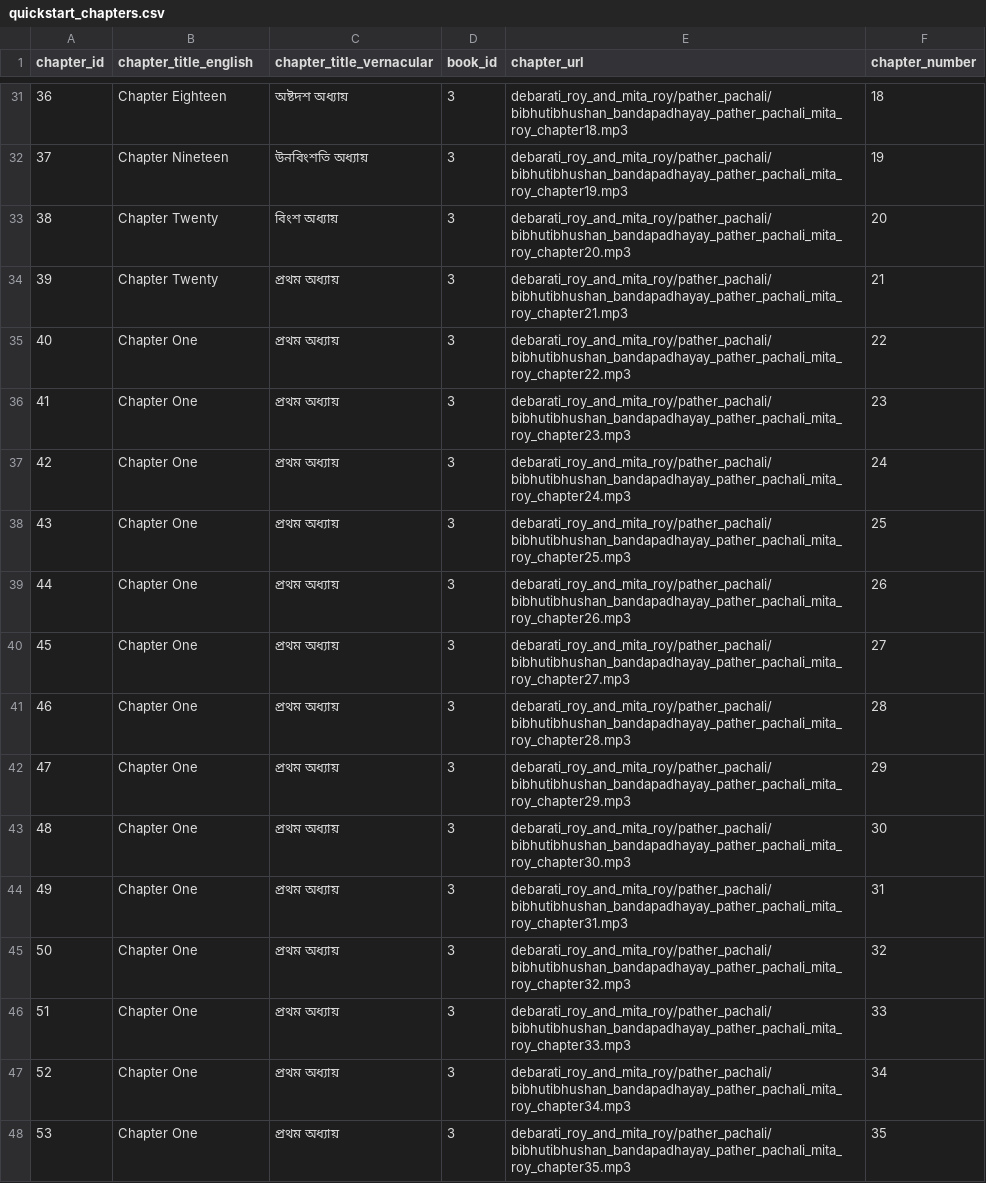
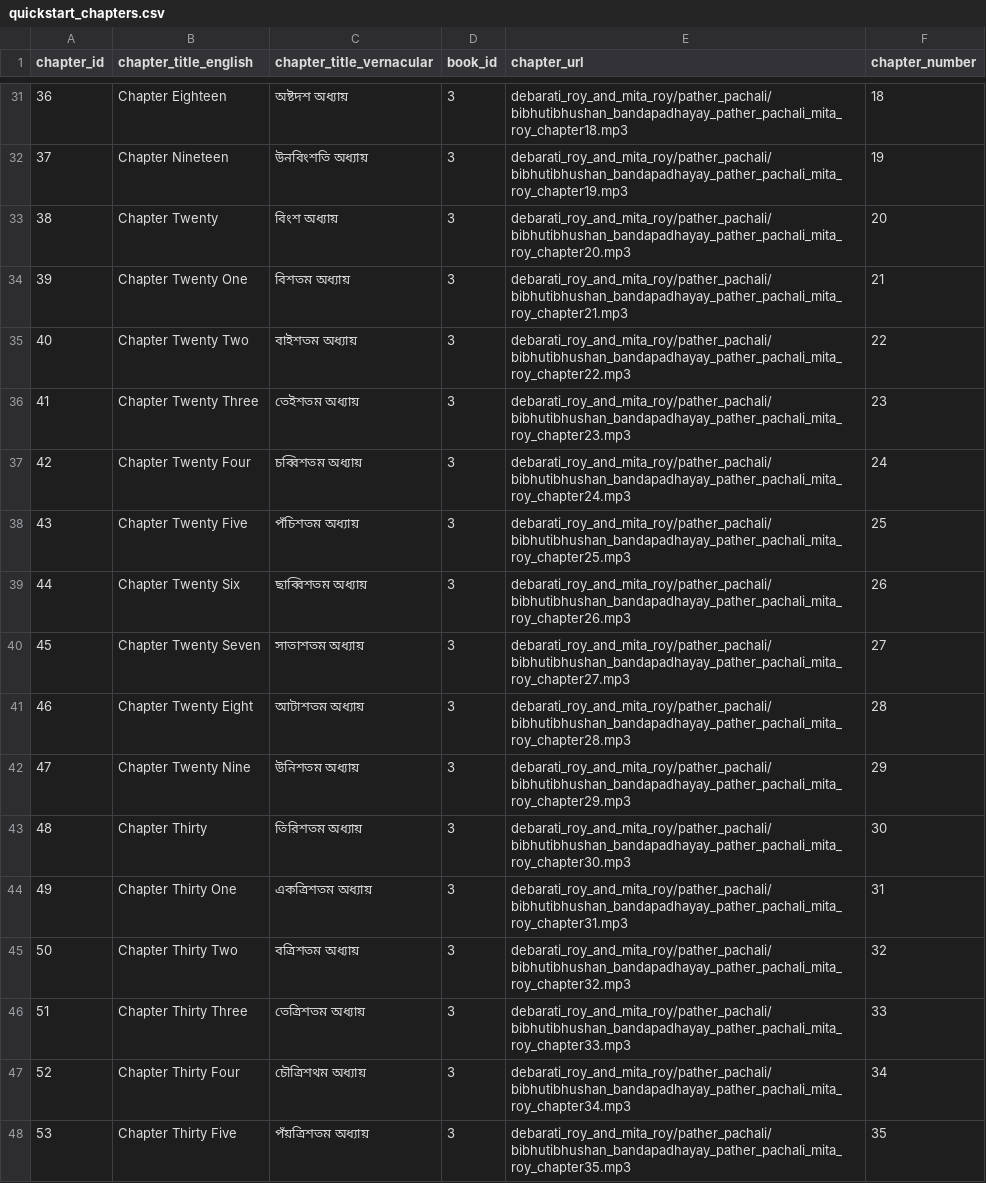
Before and after one commit to indegenious-audio-book/audio-book-app-backend-mvp, a CSV file: data/quickstart_chapters.csv, drawn as a sheet; only a part is shown, gaps mark what is left out.

Commit message:
pather pachali chapters

```diff
--- a/data/quickstart_chapters.csv
+++ b/data/quickstart_chapters.csv
@@ -33,16 +33,16 @@ chapter_id,chapter_title_english,chapter_title_vernacular,book_id,chapter_url,ch
 38,Chapter Twenty,বিংশ অধ্যায়,3,debarati_roy_and_mita_roy/pather_pachali/bibhutibhushan_bandapadhayay_pather_pachali_mita_roy_chapter20.mp3,20
-39,Chapter Twenty,প্রথম অধ্যায়,3,debarati_roy_and_mita_roy/pather_pachali/bibhutibhushan_bandapadhayay_pather_pachali_mita_roy_chapter21.mp3,21
-40,Chapter One,প্রথম অধ্যায়,3,debarati_roy_and_mita_roy/pather_pachali/bibhutibhushan_bandapadhayay_pather_pachali_mita_roy_chapter22.mp3,22
-41,Chapter One,প্রথম অধ্যায়,3,debarati_roy_and_mita_roy/pather_pachali/bibhutibhushan_bandapadhayay_pather_pachali_mita_roy_chapter23.mp3,23
-42,Chapter One,প্রথম অধ্যায়,3,debarati_roy_and_mita_roy/pather_pachali/bibhutibhushan_bandapadhayay_pather_pachali_mita_roy_chapter24.mp3,24
-43,Chapter One,প্রথম অধ্যায়,3,debarati_roy_and_mita_roy/pather_pachali/bibhutibhushan_bandapadhayay_pather_pachali_mita_roy_chapter25.mp3,25
-44,Chapter One,প্রথম অধ্যায়,3,debarati_roy_and_mita_roy/pather_pachali/bibhutibhushan_bandapadhayay_pather_pachali_mita_roy_chapter26.mp3,26
-45,Chapter One,প্রথম অধ্যায়,3,debarati_roy_and_mita_roy/pather_pachali/bibhutibhushan_bandapadhayay_pather_pachali_mita_roy_chapter27.mp3,27
-46,Chapter One,প্রথম অধ্যায়,3,debarati_roy_and_mita_roy/pather_pachali/bibhutibhushan_bandapadhayay_pather_pachali_mita_roy_chapter28.mp3,28
-47,Chapter One,প্রথম অধ্যায়,3,debarati_roy_and_mita_roy/pather_pachali/bibhutibhushan_bandapadhayay_pather_pachali_mita_roy_chapter29.mp3,29
-48,Chapter One,প্রথম অধ্যায়,3,debarati_roy_and_mita_roy/pather_pachali/bibhutibhushan_bandapadhayay_pather_pachali_mita_roy_chapter30.mp3,30
-49,Chapter One,প্রথম অধ্যায়,3,debarati_roy_and_mita_roy/pather_pachali/bibhutibhushan_bandapadhayay_pather_pachali_mita_roy_chapter31.mp3,31
-50,Chapter One,প্রথম অধ্যায়,3,debarati_roy_and_mita_roy/pather_pachali/bibhutibhushan_bandapadhayay_pather_pachali_mita_roy_chapter32.mp3,32
-51,Chapter One,প্রথম অধ্যায়,3,debarati_roy_and_mita_roy/pather_pachali/bibhutibhushan_bandapadhayay_pather_pachali_mita_roy_chapter33.mp3,33
-52,Chapter One,প্রথম অধ্যায়,3,debarati_roy_and_mita_roy/pather_pachali/bibhutibhushan_bandapadhayay_pather_pachali_mita_roy_chapter34.mp3,34
-53,Chapter One,প্রথম অধ্যায়,3,debarati_roy_and_mita_roy/pather_pachali/bibhutibhushan_bandapadhayay_pather_pachali_mita_roy_chapter35.mp3,35
+39,Chapter Twenty One,বিশতম অধ্যায়,3,debarati_roy_and_mita_roy/pather_pachali/bibhutibhushan_bandapadhayay_pather_pachali_mita_roy_chapter21.mp3,21
+40,Chapter Twenty Two,বাইশতম অধ্যায়,3,debarati_roy_and_mita_roy/pather_pachali/bibhutibhushan_bandapadhayay_pather_pachali_mita_roy_chapter22.mp3,22
+41,Chapter Twenty Three,তেইশতম অধ্যায়,3,debarati_roy_and_mita_roy/pather_pachali/bibhutibhushan_bandapadhayay_pather_pachali_mita_roy_chapter23.mp3,23
+42,Chapter Twenty Four,চব্বিশতম অধ্যায়,3,debarati_roy_and_mita_roy/pather_pachali/bibhutibhushan_bandapadhayay_pather_pachali_mita_roy_chapter24.mp3,24
+43,Chapter Twenty Five,পঁচিশতম অধ্যায়,3,debarati_roy_and_mita_roy/pather_pachali/bibhutibhushan_bandapadhayay_pather_pachali_mita_roy_chapter25.mp3,25
+44,Chapter Twenty Six,ছাব্বিশতম অধ্যায়,3,debarati_roy_and_mita_roy/pather_pachali/bibhutibhushan_bandapadhayay_pather_pachali_mita_roy_chapter26.mp3,26
+45,Chapter Twenty Seven,সাতাশতম অধ্যায়,3,debarati_roy_and_mita_roy/pather_pachali/bibhutibhushan_bandapadhayay_pather_pachali_mita_roy_chapter27.mp3,27
+46,Chapter Twenty Eight,আটাশতম অধ্যায়,3,debarati_roy_and_mita_roy/pather_pachali/bibhutibhushan_bandapadhayay_pather_pachali_mita_roy_chapter28.mp3,28
+47,Chapter Twenty Nine,উনিশতম অধ্যায়,3,debarati_roy_and_mita_roy/pather_pachali/bibhutibhushan_bandapadhayay_pather_pachali_mita_roy_chapter29.mp3,29
+48,Chapter Thirty,তিরিশতম অধ্যায়,3,debarati_roy_and_mita_roy/pather_pachali/bibhutibhushan_bandapadhayay_pather_pachali_mita_roy_chapter30.mp3,30
+49,Chapter Thirty One,একত্রিশতম অধ্যায়,3,debarati_roy_and_mita_roy/pather_pachali/bibhutibhushan_bandapadhayay_pather_pachali_mita_roy_chapter31.mp3,31
+50,Chapter Thirty Two,বত্রিশতম অধ্যায়,3,debarati_roy_and_mita_roy/pather_pachali/bibhutibhushan_bandapadhayay_pather_pachali_mita_roy_chapter32.mp3,32
+51,Chapter Thirty Three,তেত্রিশতম অধ্যায়,3,debarati_roy_and_mita_roy/pather_pachali/bibhutibhushan_bandapadhayay_pather_pachali_mita_roy_chapter33.mp3,33
+52,Chapter Thirty Four,চৌত্রিশথম অধ্যায়,3,debarati_roy_and_mita_roy/pather_pachali/bibhutibhushan_bandapadhayay_pather_pachali_mita_roy_chapter34.mp3,34
+53,Chapter Thirty Five,পঁয়ত্রিশতম অধ্যায়,3,debarati_roy_and_mita_roy/pather_pachali/bibhutibhushan_bandapadhayay_pather_pachali_mita_roy_chapter35.mp3,35
```
